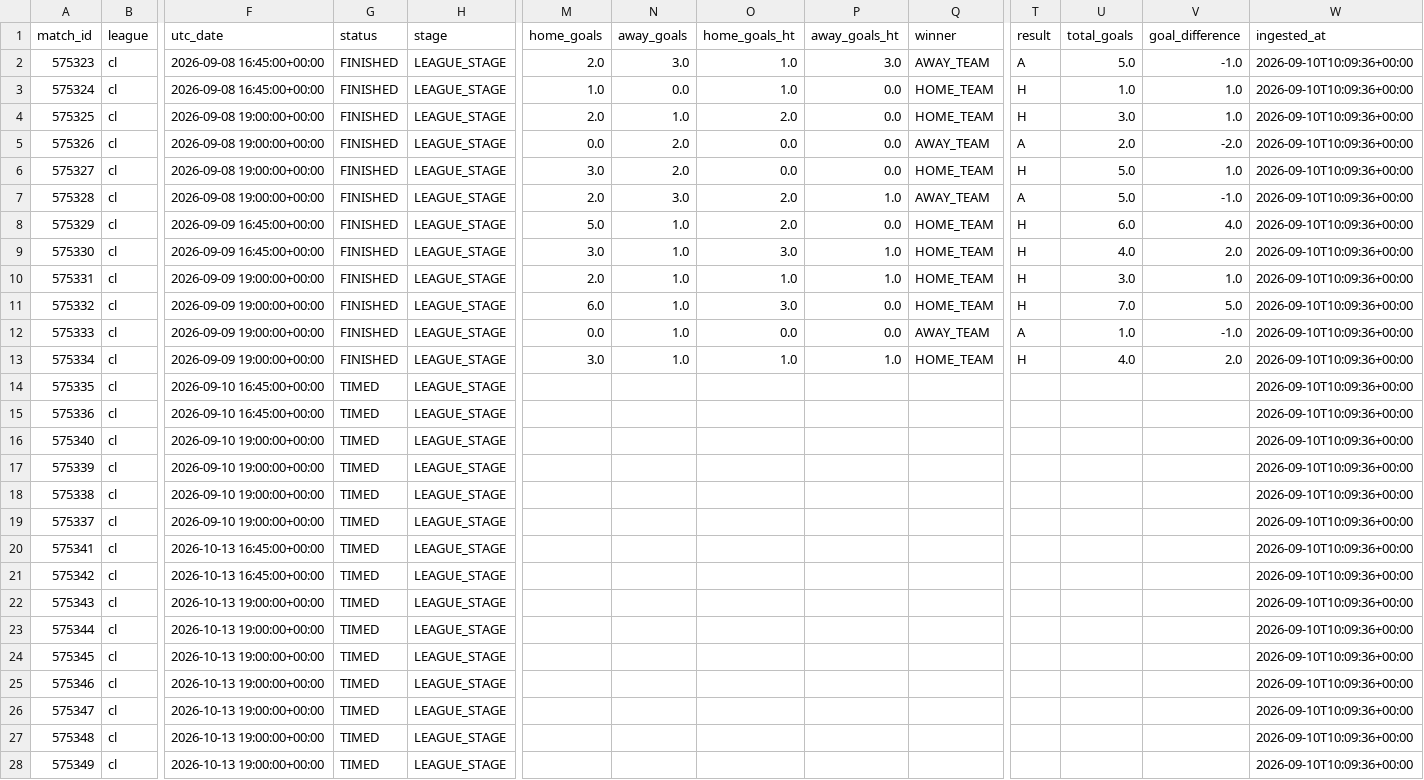
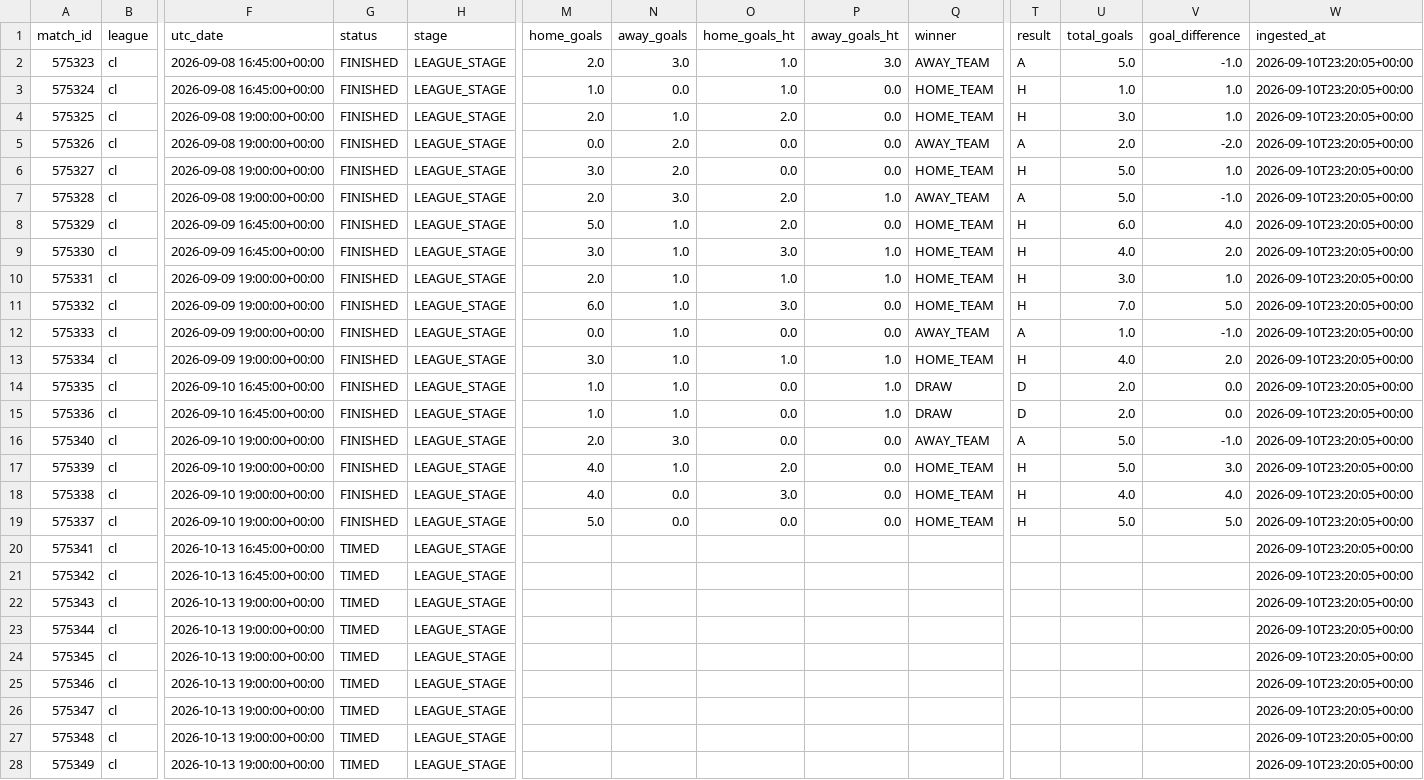
Before and after one commit to JuanAndresHS/pitchiq, a CSV file: data/processed/cl_matches_2026.csv, drawn as a sheet; only a part is shown, gaps mark what is left out; the diff covers the shown part only; the diff names each change by its address in the sheet, - before the commit and + after, or states it on an @@ line.

```diff
--- a/data/processed/cl_matches_2026.csv
+++ b/data/processed/cl_matches_2026.csv
-W2:W28 (ingested_at): 2026-09-10T10:09:36+00:00
+W2:W28 (ingested_at): 2026-09-10T23:20:05+00:00
-G14:G19 (status): TIMED
+G14:G19 (status): FINISHED
-M14:M15 (home_goals): (empty)
+M14:M15 (home_goals): 1.0
-N14:N15 (away_goals): (empty)
+N14:N15 (away_goals): 1.0
-O14:O16 (home_goals_ht): (empty)
+O14:O16 (home_goals_ht): 0.0
-P14:P15 (away_goals_ht): (empty)
+P14:P15 (away_goals_ht): 1.0
-Q14:Q15 (winner): (empty)
+Q14:Q15 (winner): DRAW
-T14:T15 (result): (empty)
+T14:T15 (result): D
-U14:U15 (total_goals): (empty)
+U14:U15 (total_goals): 2.0
-V14:V15 (goal_difference): (empty)
+V14:V15 (goal_difference): 0.0
-M16 (home_goals): (empty)
+M16 (home_goals): 2.0
-N16 (away_goals): (empty)
+N16 (away_goals): 3.0
-P16:P19 (away_goals_ht): (empty)
+P16:P19 (away_goals_ht): 0.0
-Q16 (winner): (empty)
+Q16 (winner): AWAY_TEAM
-T16 (result): (empty)
+T16 (result): A
-U16:U17 (total_goals): (empty)
+U16:U17 (total_goals): 5.0
-V16 (goal_difference): (empty)
+V16 (goal_difference): -1.0
-M17:M18 (home_goals): (empty)
+M17:M18 (home_goals): 4.0
-N17 (away_goals): (empty)
+N17 (away_goals): 1.0
-O17 (home_goals_ht): (empty)
+O17 (home_goals_ht): 2.0
-Q17:Q19 (winner): (empty)
+Q17:Q19 (winner): HOME_TEAM
-T17:T19 (result): (empty)
+T17:T19 (result): H
-V17 (goal_difference): (empty)
+V17 (goal_difference): 3.0
-N18:N19 (away_goals): (empty)
+N18:N19 (away_goals): 0.0
-O18 (home_goals_ht): (empty)
+O18 (home_goals_ht): 3.0
-U18 (total_goals): (empty)
+U18 (total_goals): 4.0
-V18 (goal_difference): (empty)
+V18 (goal_difference): 4.0
-M19 (home_goals): (empty)
+M19 (home_goals): 5.0
-O19 (home_goals_ht): (empty)
+O19 (home_goals_ht): 0.0
-U19 (total_goals): (empty)
+U19 (total_goals): 5.0
-V19 (goal_difference): (empty)
+V19 (goal_difference): 5.0
```
Also changed, not shown: 117 edited cells elsewhere in this file, data/predictions/cl/upcoming_forecasts.csv, data/processed/ded_matches_2026.csv, 28 other files.
